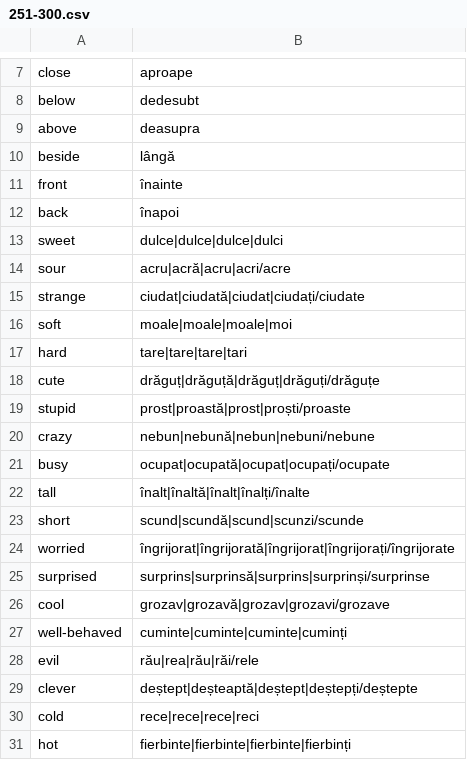
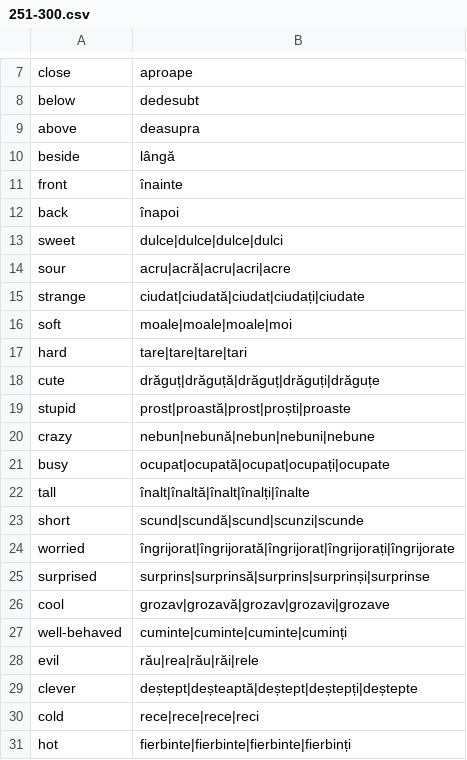
Before and after one commit to unickq/language_flashcards, a CSV file: RO/251-300.csv, drawn as a sheet; only a part is shown, gaps mark what is left out.

```diff
--- a/RO/251-300.csv
+++ b/RO/251-300.csv
@@ -13,18 +13,18 @@ back,înapoi
 sweet,dulce|dulce|dulce|dulci
-sour,acru|acră|acru|acri/acre
-strange,ciudat|ciudată|ciudat|ciudați/ciudate
+sour,acru|acră|acru|acri|acre
+strange,ciudat|ciudată|ciudat|ciudați|ciudate
 soft,moale|moale|moale|moi
 hard,tare|tare|tare|tari
-cute,drăguț|drăguță|drăguț|drăguți/drăguțe
-stupid,prost|proastă|prost|proști/proaste
-crazy,nebun|nebună|nebun|nebuni/nebune
-busy,ocupat|ocupată|ocupat|ocupați/ocupate
-tall,înalt|înaltă|înalt|înalți/înalte
-short,scund|scundă|scund|scunzi/scunde
-worried,îngrijorat|îngrijorată|îngrijorat|îngrijorați/îngrijorate
-surprised,surprins|surprinsă|surprins|surprinși/surprinse
-cool,grozav|grozavă|grozav|grozavi/grozave
+cute,drăguț|drăguță|drăguț|drăguți|drăguțe
+stupid,prost|proastă|prost|proști|proaste
+crazy,nebun|nebună|nebun|nebuni|nebune
+busy,ocupat|ocupată|ocupat|ocupați|ocupate
+tall,înalt|înaltă|înalt|înalți|înalte
+short,scund|scundă|scund|scunzi|scunde
+worried,îngrijorat|îngrijorată|îngrijorat|îngrijorați|îngrijorate
+surprised,surprins|surprinsă|surprins|surprinși|surprinse
+cool,grozav|grozavă|grozav|grozavi|grozave
 well-behaved,cuminte|cuminte|cuminte|cuminți
-evil,rău|rea|rău|răi/rele
-clever,deștept|deșteaptă|deștept|deștepți/deștepte
+evil,rău|rea|rău|răi|rele
+clever,deștept|deșteaptă|deștept|deștepți|deștepte
 cold,rece|rece|rece|reci
```
Also changed, not shown: RO/1-50.csv, RO/151-200.csv, 5 other files.
